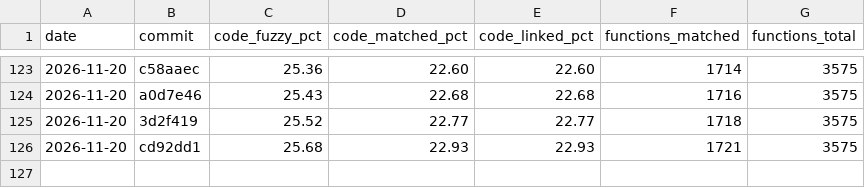
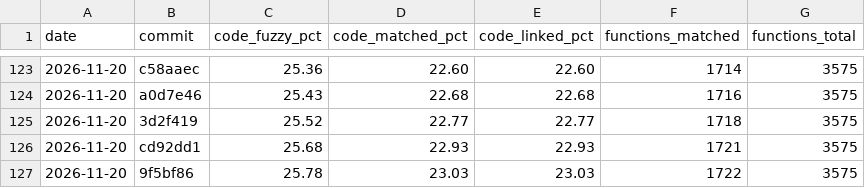
Before and after one commit to YggdrasziI/mhfu-decomp, a CSV file: progress/ULES01213/history.csv, drawn as a sheet; only a part is shown, gaps mark what is left out.

Commit message:
Progress: 1722 functions

```diff
--- a/progress/ULES01213/history.csv
+++ b/progress/ULES01213/history.csv
@@ -126 +126,2 @@ date,commit,code_fuzzy_pct,code_matched_pct,code_linked_pct,functions_matched,fu
 2026-11-20,cd92dd1,25.68,22.93,22.93,1721,3575
+2026-11-20,9f5bf86,25.78,23.03,23.03,1722,3575
```
Also changed, not shown: 4 other files.
